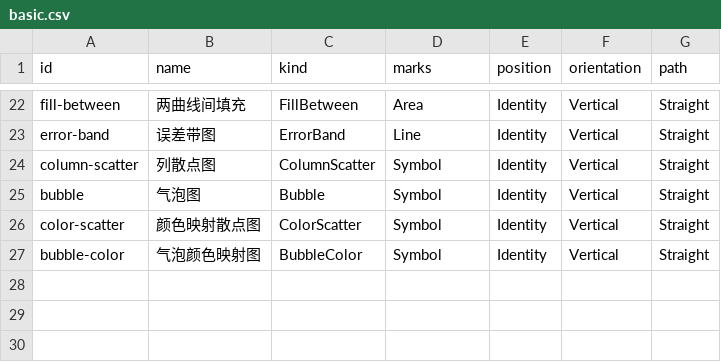
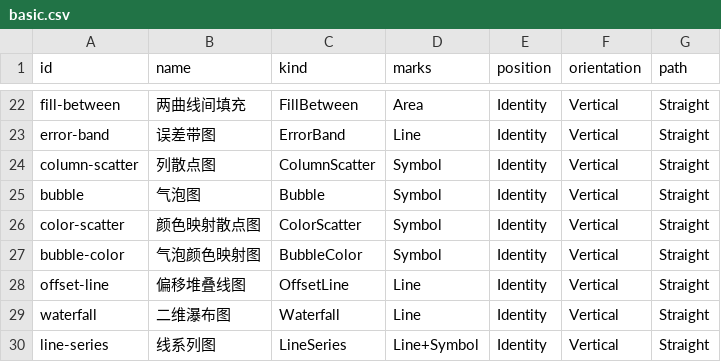
Before and after one commit to sch401/scicanvas, a CSV file: crates/scicanvas-core/presets/basic.csv, drawn as a sheet; only a part is shown, gaps mark what is left out; the diff names each change by its address in the sheet, - before the commit and + after, or states it on an @@ line.

Commit message:
feat: add curve offsets waterfalls and row-wise line series

```diff
--- a/crates/scicanvas-core/presets/basic.csv
+++ b/crates/scicanvas-core/presets/basic.csv
+row 28: offset-line | 偏移堆叠线图 | OffsetLine | Line | Identity | Vertical | Straight
+row 29: waterfall | 二维瀑布图 | Waterfall | Line | Identity | Vertical | Straight
+row 30: line-series | 线系列图 | LineSeries | Line+Symbol | Identity | Vertical | Straight
```
Also changed, not shown: 57 other files.
